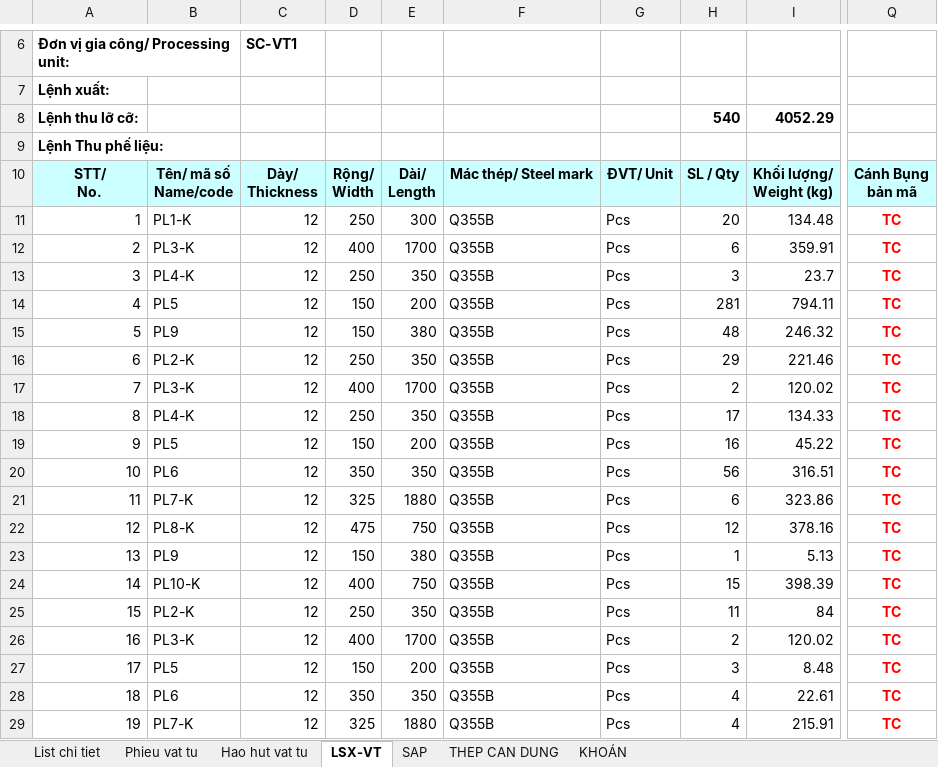
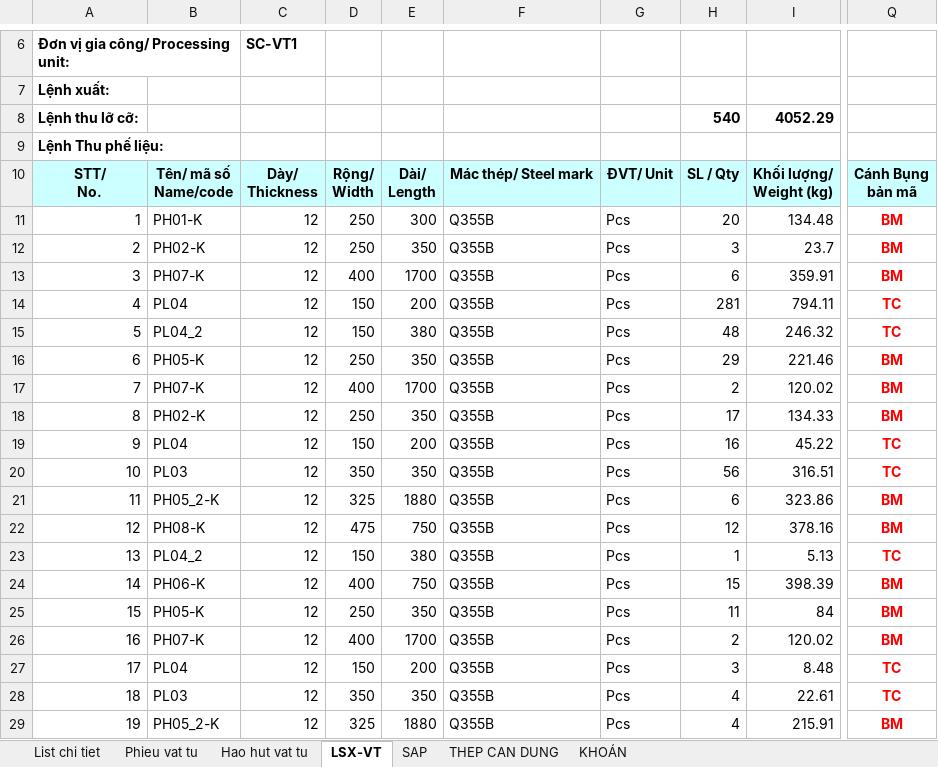
Before and after one commit to phucpt-hub/DDC-Shipyard, an Excel workbook: du_lieu/3_NESTING/VT-CCM-TT-007.xlsx, sheet LSX-VT, drawn as a sheet; only a part is shown, gaps mark what is left out; values as stored, in another font and other column widths than the file's, no borders; the diff covers the shown part only; the diff names each change by its address in the sheet, - before the commit and + after, or states it on an @@ line.

```diff
--- a/du_lieu/3_NESTING/VT-CCM-TT-007.xlsx (sheet LSX-VT)
+++ b/du_lieu/3_NESTING/VT-CCM-TT-007.xlsx (sheet LSX-VT)
-B11: PL1-K
+B11: PH01-K
-Q11:Q13: TC
+Q11:Q13: BM
-B12: PL3-K
+B12: PH02-K
-D12: 400
+D12: 250
-E12: 1700
+E12: 350
-H12: 6
+H12: 3
-I12: 359.91
+I12: 23.7
-B13: PL4-K
+B13: PH07-K
-D13: 250
+D13: 400
-E13: 350
+E13: 1700
-H13: 3
+H13: 6
-I13: 23.7
+I13: 359.91
-B14: PL5
+B14: PL04
-B15: PL9
+B15: PL04_2
-B16: PL2-K
+B16: PH05-K
-Q16:Q18: TC
+Q16:Q18: BM
-B17: PL3-K
+B17: PH07-K
-B18: PL4-K
+B18: PH02-K
-B19: PL5
+B19: PL04
-B20: PL6
+B20: PL03
-B21: PL7-K
+B21: PH05_2-K
-Q21:Q22: TC
+Q21:Q22: BM
-B22: PL8-K
+B22: PH08-K
-B23: PL9
+B23: PL04_2
-B24: PL10-K
+B24: PH06-K
-Q24:Q26: TC
+Q24:Q26: BM
-B25: PL2-K
+B25: PH05-K
-B26: PL3-K
+B26: PH07-K
-B27: PL5
+B27: PL04
-B28: PL6
+B28: PL03
-B29: PL7-K
+B29: PH05_2-K
-Q29: TC
+Q29: BM
```
Also changed, not shown: 3 edited cells elsewhere in this sheet, sheet List chi tiet, sheet KHOÁN.
